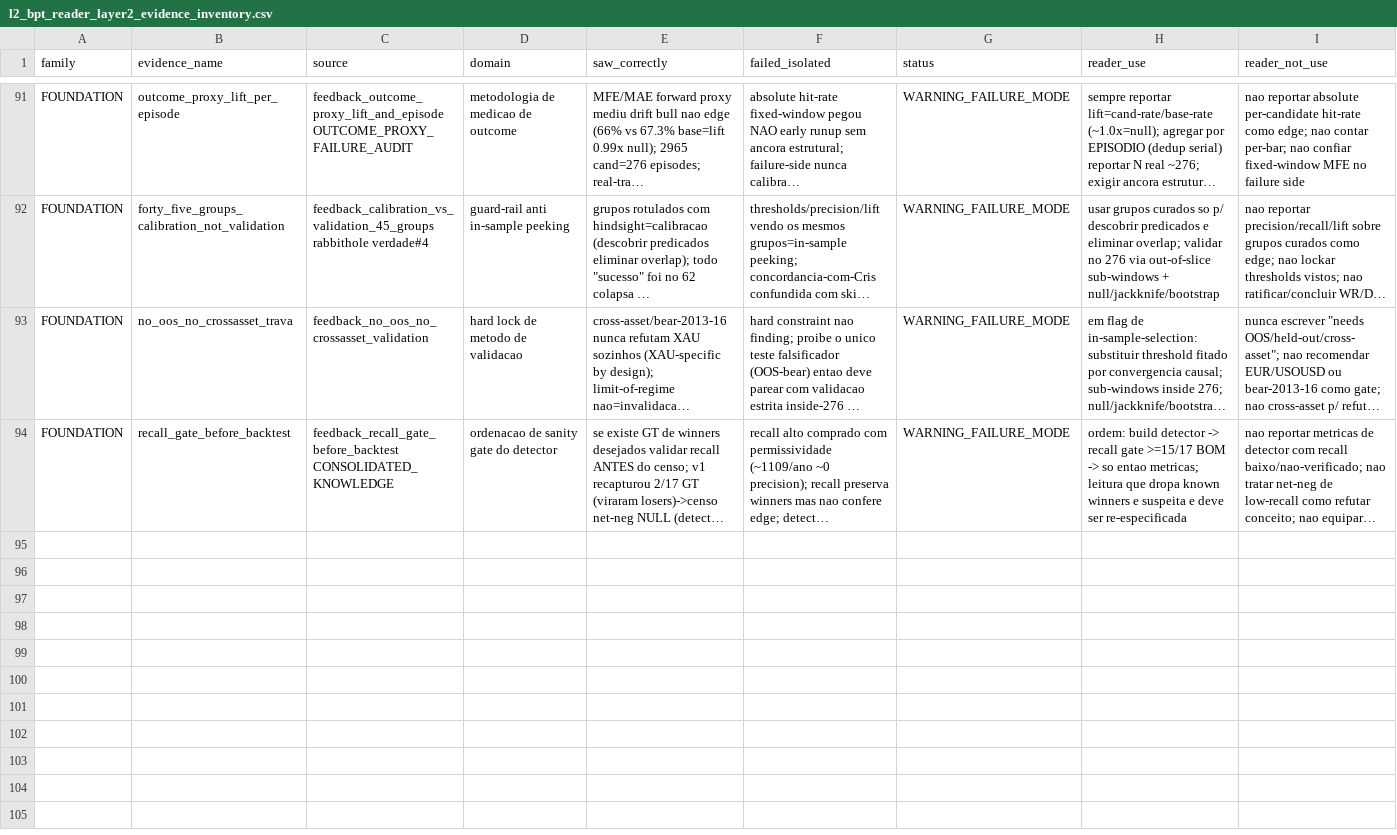
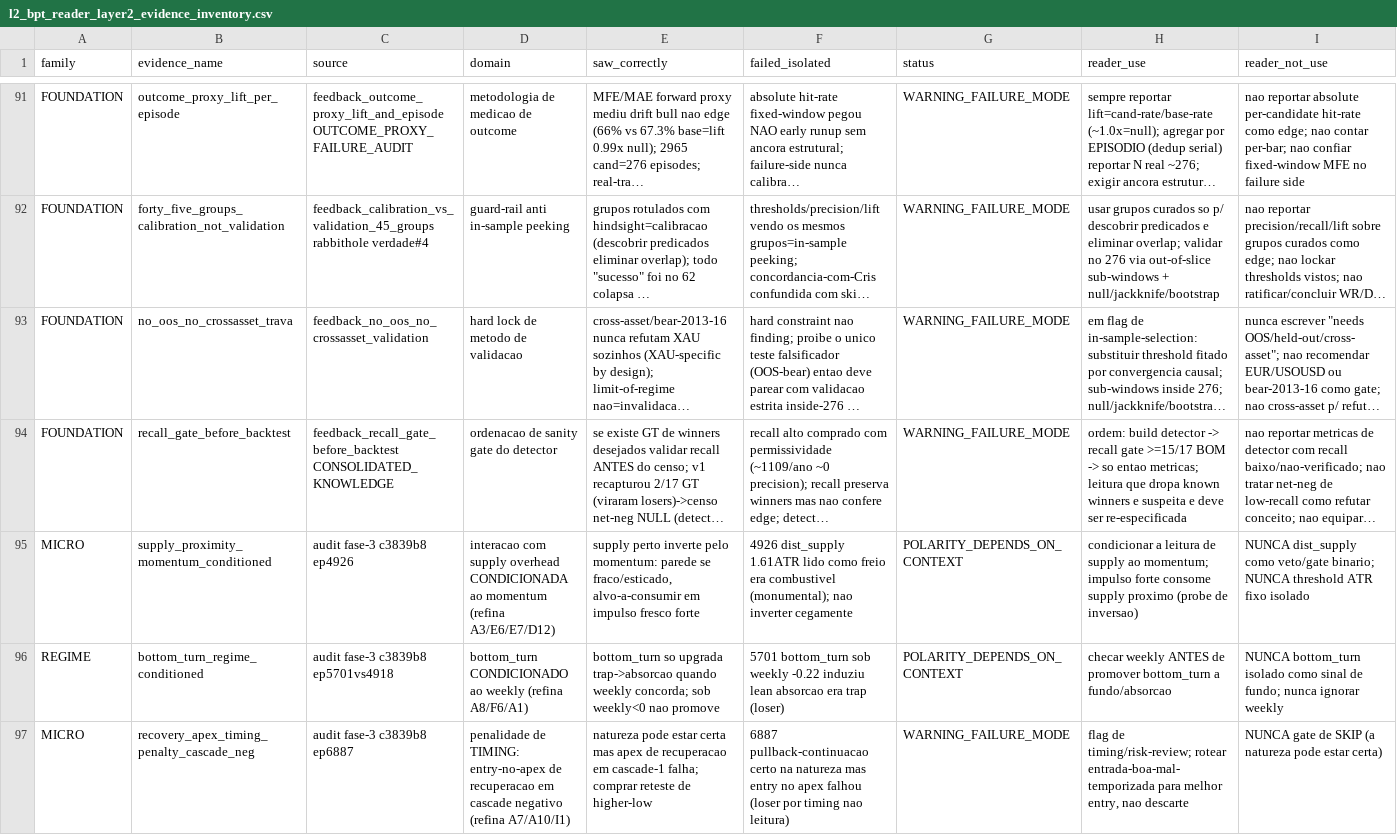
Before and after one commit to cristrein-hash/tradingview-mcp, a CSV file: my-strategy/research/revalidation/XAU_4H_L2_BPT_BOS_CHOCH/v1/results/l2_bpt_reader_layer2_evidence_inventory.csv, drawn as a sheet; only a part is shown, gaps mark what is left out; long unchanged cells end in …; rows hold the shown columns only; the diff names each change by its address in the sheet, - before the commit and + after, or states it on an @@ line.

```diff
--- a/my-strategy/research/revalidation/XAU_4H_L2_BPT_BOS_CHOCH/v1/results/l2_bpt_reader_layer2_evidence_inventory.csv
+++ b/my-strategy/research/revalidation/XAU_4H_L2_BPT_BOS_CHOCH/v1/results/l2_bpt_reader_layer2_evidence_inventory.csv
+row 95: MICRO | supply_proximity_momentum_conditioned | audit fase-3 c3839b8 ep4926 | interacao com supply overhead CONDICIONADA ao momentum (refina A3/E6/E7/D12) | supply perto inverte pelo momentum: parede se fraco/esticado, alvo-a-consumir em impulso fresco forte | 4926 dist_supply 1.61ATR lido como freio era combustivel (monumental); nao inverter cegamente | POLARITY_DEPENDS_ON_CONTEXT | condicionar a leitura de supply ao momentum; impulso forte consome supply proximo (probe de inversao) | NUNCA dist_supply como veto/gate binario; NUNCA threshold ATR fixo isolado
+row 96: REGIME | bottom_turn_regime_conditioned | audit fase-3 c3839b8 ep5701vs4918 | bottom_turn CONDICIONADO ao weekly (refina A8/F6/A1) | bottom_turn so upgrada trap->absorcao quando weekly concorda; sob weekly<0 nao promove | 5701 bottom_turn sob weekly -0.22 induziu lean absorcao era trap (loser) | POLARITY_DEPENDS_ON_CONTEXT | checar weekly ANTES de promover bottom_turn a fundo/absorcao | NUNCA bottom_turn isolado como sinal de fundo; nunca ignorar weekly
+row 97: MICRO | recovery_apex_timing_penalty_cascade_neg | audit fase-3 c3839b8 ep6887 | penalidade de TIMING: entry-no-apex de recuperacao em cascade negativo (refina A7/A10/I1) | natureza pode estar certa mas apex de recuperacao em cascade-1 falha; comprar reteste de higher-low | 6887 pullback-continuacao certo na natureza mas entry no apex falhou (loser por timing nao leitura) | WARNING_FAILURE_MODE | flag de timing/risk-review; rotear entrada-boa-mal-temporizada para melhor entry, nao descarte | NUNCA gate de SKIP (a natureza pode estar certa)
```
Also changed, not shown: my-strategy/research/revalidation/XAU_4H_L2_BPT_BOS_CHOCH/v1/results/l2_bpt_reader_dossier_camada2_routing.csv, 2 other files.
